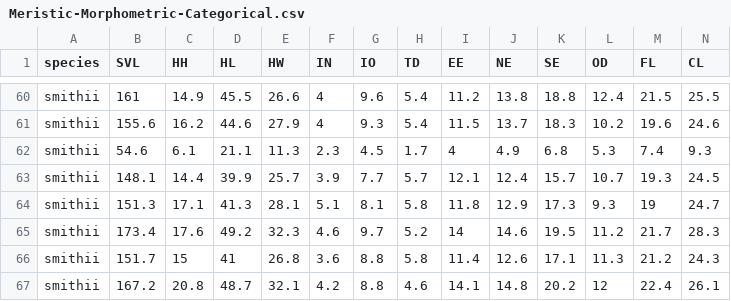
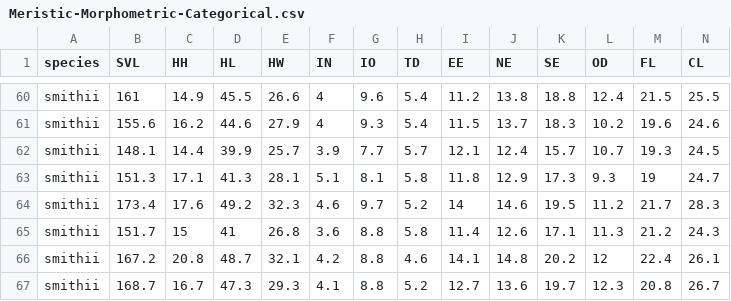
Before and after one commit to chankinonn/GroupStruct2, a CSV file: inst/examples/Meristic-Morphometric-Categorical.csv, drawn as a sheet; only a part is shown, gaps mark what is left out; the shorter side is filled out with more unchanged rows; rows hold the shown columns only; the diff names each change by its address in the sheet, - before the commit and + after, or states it on an @@ line.

Commit message:
Final updates to GMM branch - species delimitation module complete

```diff
--- a/inst/examples/Meristic-Morphometric-Categorical.csv
+++ b/inst/examples/Meristic-Morphometric-Categorical.csv
-row 62: smithii | 54.6 | 6.1 | 21.1 | 11.3 | 2.3 | 4.5 | 1.7 | 4 | 4.9 | 6.8 | 5.3 | 7.4 | 9.3
```
Also changed, not shown: inst/examples/Meristic-Morphometric.csv, inst/examples/Meristic-only.csv, 21 other files.
